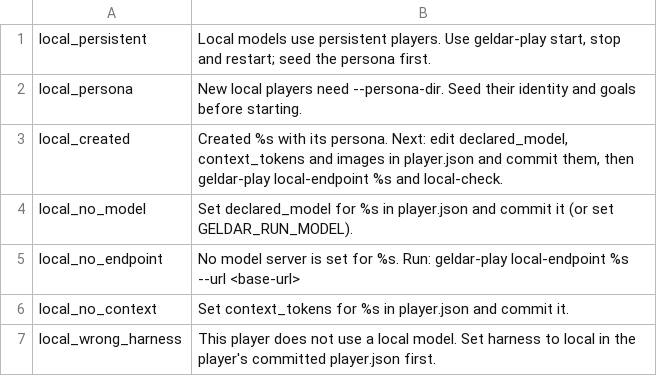
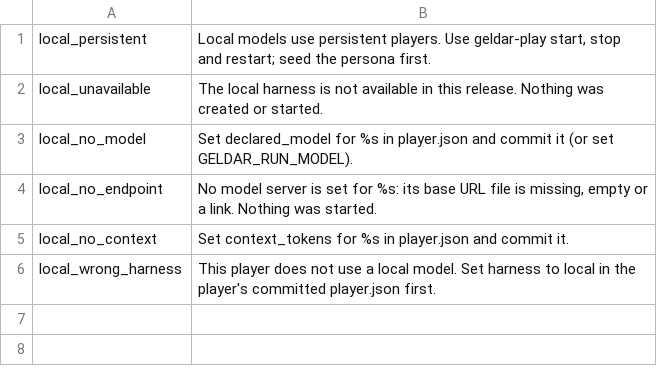
Before and after one commit to SandboxServers/geldar-scriptorium, a TSV file: launcher/messages.d/73-local.tsv, drawn as a sheet.

```diff
--- a/launcher/messages.d/73-local.tsv
+++ b/launcher/messages.d/73-local.tsv
@@ -1,6 +1,5 @@
 local_persistent	Local models use persistent players. Use geldar-play start, stop and restart; seed the persona first.
-local_persona	New local players need --persona-dir. Seed their identity and goals before starting.
-local_created	Created %s with its persona. Next: edit declared_model, context_tokens and images in player.json and commit them, then geldar-play local-endpoint %s and local-check.
+local_unavailable	The local harness is not available in this release. Nothing was created or started.
 local_no_model	Set declared_model for %s in player.json and commit it (or set GELDAR_RUN_MODEL).
-local_no_endpoint	No model server is set for %s. Run: geldar-play local-endpoint %s --url <base-url>
+local_no_endpoint	No model server is set for %s: its base URL file is missing, empty or a link. Nothing was started.
 local_no_context	Set context_tokens for %s in player.json and commit it.
```
Also changed, not shown: 12 other files.
